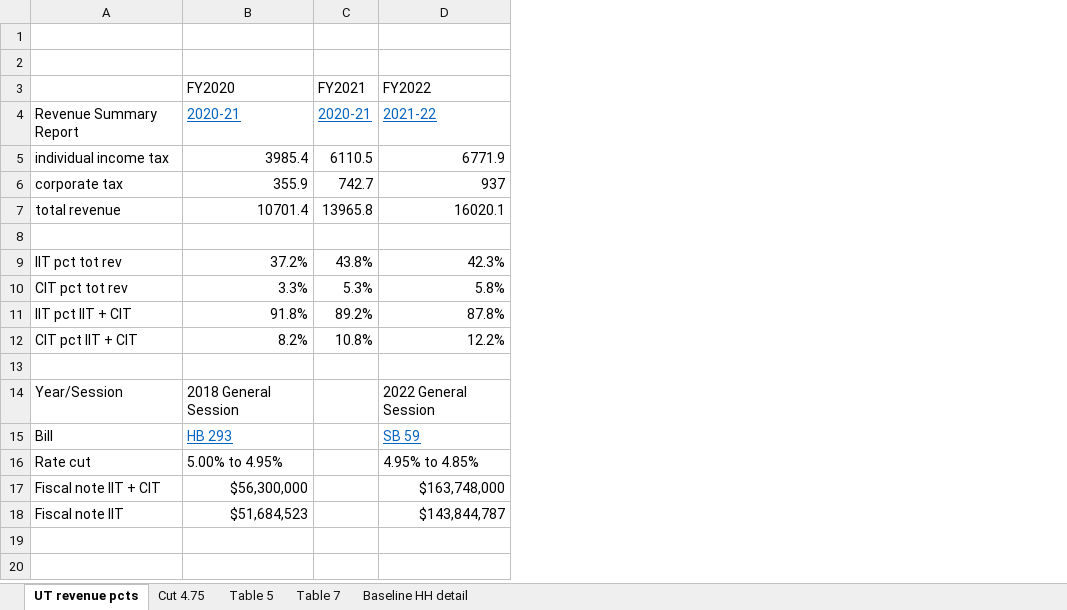
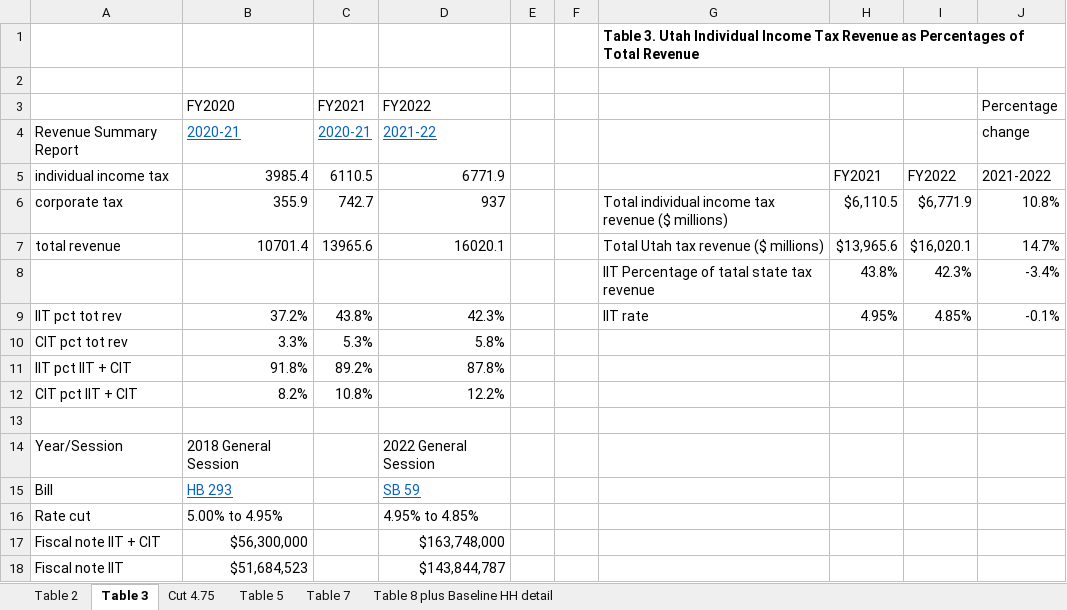
Before and after one commit to TheCGO/UT-RateCut, an Excel workbook: data/calculations.xlsx, sheet Table 3, drawn as a sheet; values as stored, in another font and other column widths than the file's, no borders; the diff names each change by its address in the sheet, - before the commit and + after, or states it on an @@ line.

```diff
--- a/data/calculations.xlsx (sheet Table 3)
+++ b/data/calculations.xlsx (sheet Table 3)
-sheet tab: UT revenue pcts
+sheet tab: Table 3
-sheet tab: Baseline HH detail
+sheet tab: Table 8 plus Baseline HH detail
+sheet tab: Table 2
+column E, empty
+column F, empty
+column G, rows 1-9: Table 3. Utah Individual Income Tax Revenue as Percentages of Total Revenue |  |  |  |  | Total individual income tax revenue ($ millions) | Total Utah tax revenue ($ millions) | IIT Percentage of tatal state tax revenue | IIT rate
+column H, rows 5-9: FY2021 | $6,110.5 | $13,965.6 | 43.8% | 4.95%
+column I, rows 5-9: FY2022 | $6,771.9 | $16,020.1 | 42.3% | 4.85%
+column J (Percentage), rows 4-9: change | 2021-2022 | 10.8% | 14.7% | -3.4% | -0.1%
-C7 (FY2021): 13965.8
+C7 (FY2021): 13965.6
-row 8: (empty)
+row 8:  |  |  |  |  |  | IIT Percentage of tatal state tax revenue | 43.8% | 42.3% | -3.4%
```
